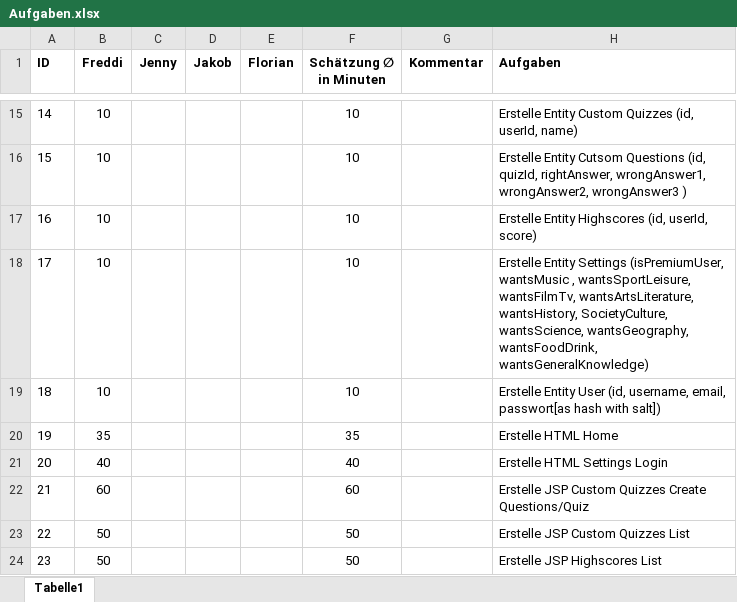
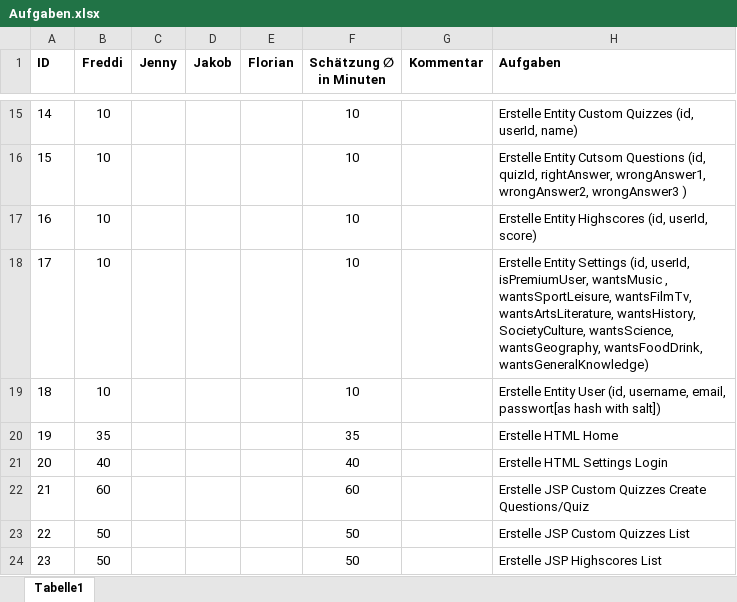
Before and after one commit to rickstick-code/QuizIt, an Excel workbook: Aufgaben.xlsx, sheet Tabelle1, drawn as a sheet; only a part is shown, gaps mark what is left out; values as stored, in another font and other column widths than the file's, no borders; the diff names each change by its address in the sheet, - before the commit and + after, or states it on an @@ line.

Commit message:
Kleine Änderung an der Aufgabe
Hab nur bei einer Entity zwei Attribute vergessen.

```diff
--- a/Aufgaben.xlsx (sheet Tabelle1)
+++ b/Aufgaben.xlsx (sheet Tabelle1)
-H18 (Aufgaben): …Entity Settings (isPremiumUser, wantsMusic ,…
+H18 (Aufgaben): …Entity Settings (id, userId, isPremiumUser, wantsMusic ,…
```
